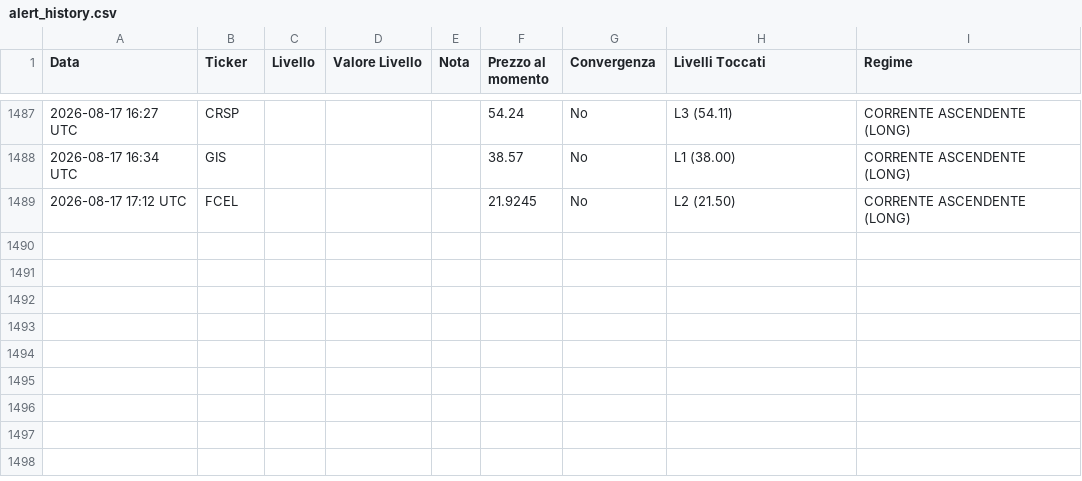
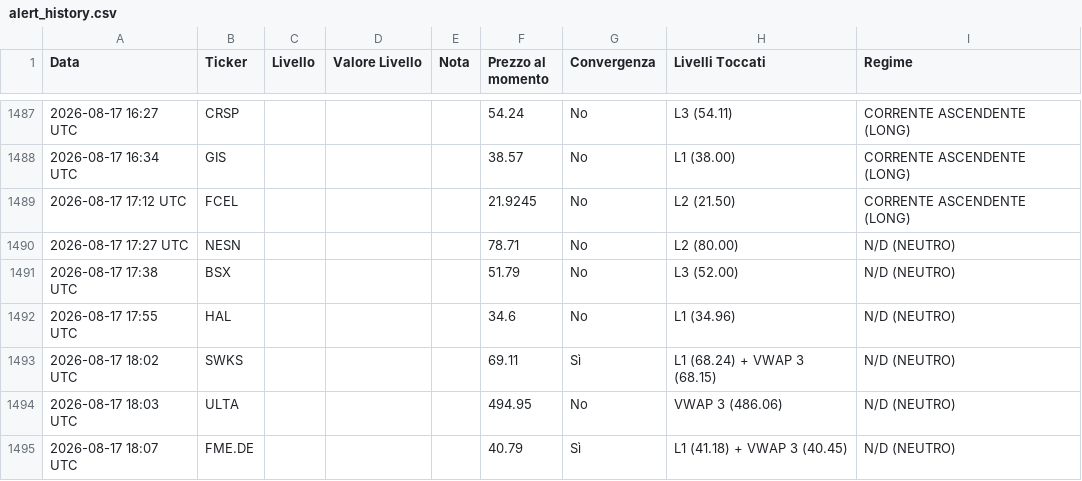
Before and after one commit to Logg84/monitor-trading-marco, a CSV file: alert_history.csv, drawn as a sheet; only a part is shown, gaps mark what is left out.

Commit message:
Aggiorna stato e storico alert

```diff
--- a/alert_history.csv
+++ b/alert_history.csv
@@ -1489 +1489,7 @@ Data,Ticker,Livello,Valore Livello,Nota,Prezzo al momento,Convergenza,Livelli To
 2026-08-17 17:12 UTC,FCEL,,,,21.9245,No,L2 (21.50),CORRENTE ASCENDENTE (LONG)
+2026-08-17 17:27 UTC,NESN,,,,78.71,No,L2 (80.00),N/D (NEUTRO)
+2026-08-17 17:38 UTC,BSX,,,,51.79,No,L3 (52.00),N/D (NEUTRO)
+2026-08-17 17:55 UTC,HAL,,,,34.6,No,L1 (34.96),N/D (NEUTRO)
+2026-08-17 18:02 UTC,SWKS,,,,69.11,Sì,L1 (68.24) + VWAP 3 (68.15),N/D (NEUTRO)
+2026-08-17 18:03 UTC,ULTA,,,,494.95,No,VWAP 3 (486.06),N/D (NEUTRO)
+2026-08-17 18:07 UTC,FME.DE,,,,40.79,Sì,L1 (41.18) + VWAP 3 (40.45),N/D (NEUTRO)
```
Also changed, not shown: 2 other files.
